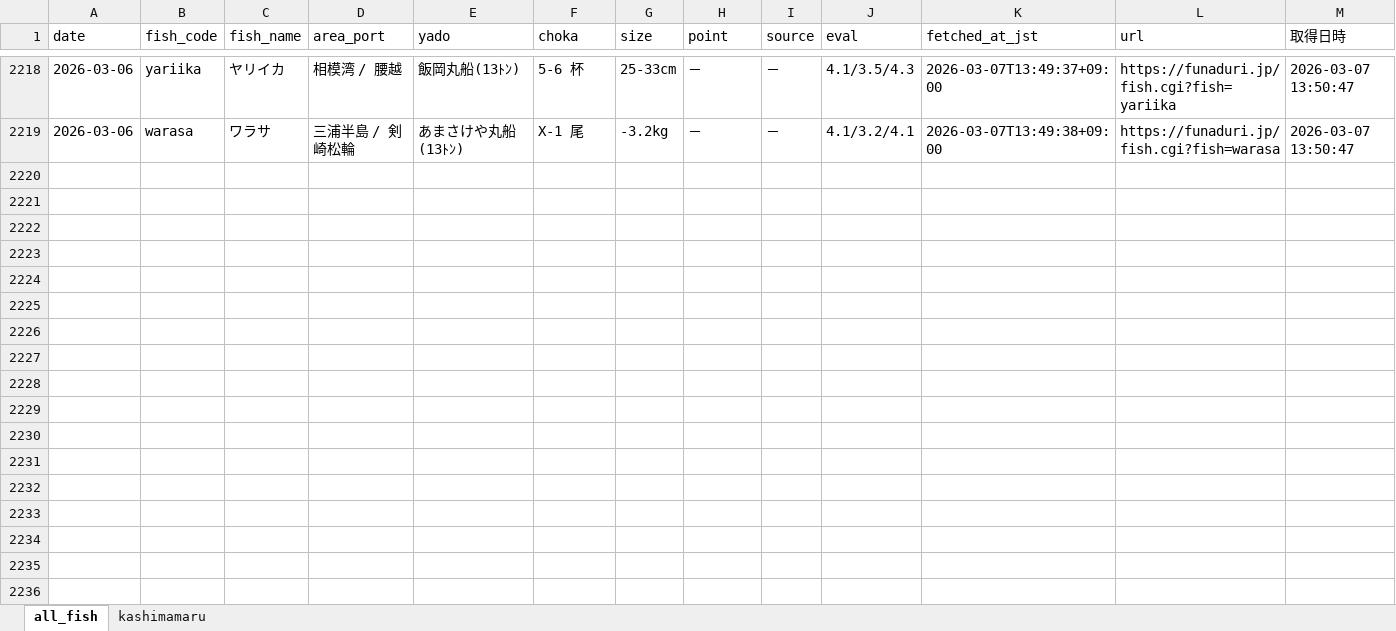
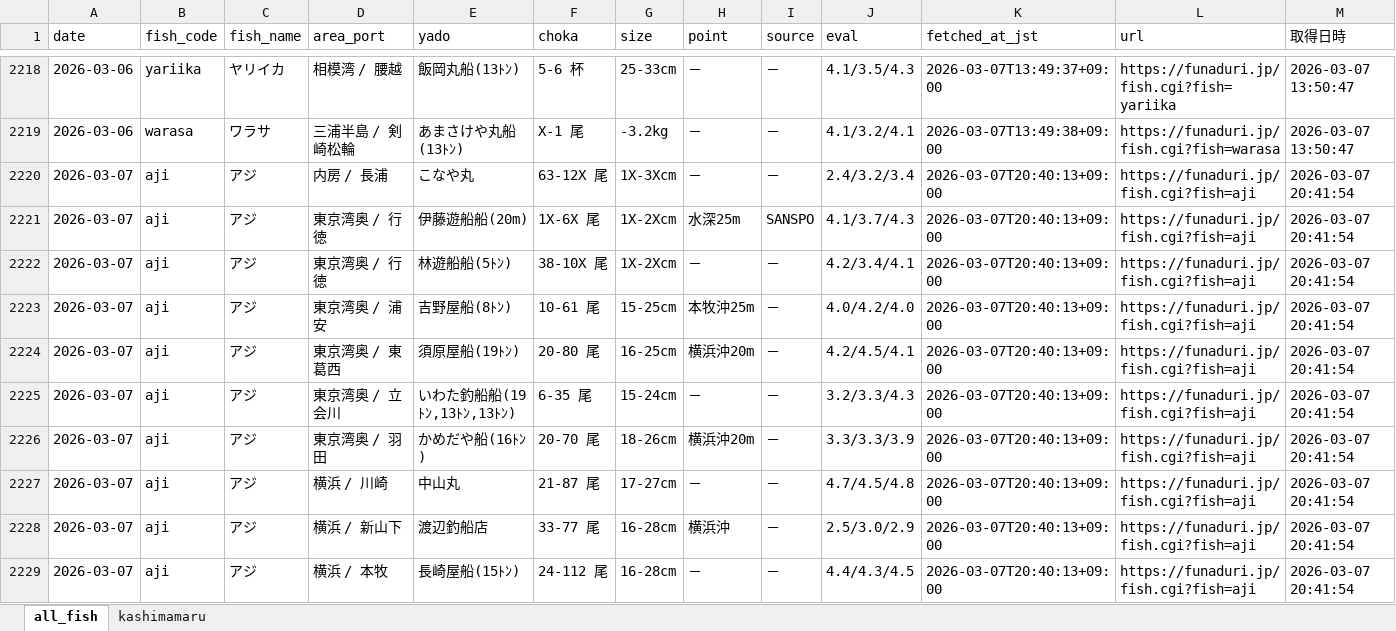
Before and after one commit to haradatakahiro/funaduri-tatiuo-auto, an Excel workbook: data/funaduri_daily.xlsx, sheet all_fish, drawn as a sheet; only a part is shown, gaps mark what is left out; values as stored, in another font and other column widths than the file's, no borders; the diff covers the shown part only; the diff names each change by its address in the sheet, - before the commit and + after, or states it on an @@ line.

```diff
--- a/data/funaduri_daily.xlsx (sheet all_fish)
+++ b/data/funaduri_daily.xlsx (sheet all_fish)
+row 2220: 2026-03-07 | aji | アジ | 内房 / 長浦 | こなや丸 | 63-12X 尾 | 1X-3Xcm | － | － | 2.4/3.2/3.4 | 2026-03-07T20:40:13+09:00 | https://funaduri.jp/fish.cgi?fish=aji | 2026-03-07 20:41:54
+row 2221: 2026-03-07 | aji | アジ | 東京湾奥 / 行徳 | 伊藤遊船船(20m) | 1X-6X 尾 | 1X-2Xcm | 水深25m | SANSPO | 4.1/3.7/4.3 | 2026-03-07T20:40:13+09:00 | https://funaduri.jp/fish.cgi?fish=aji | 2026-03-07 20:41:54
+row 2222: 2026-03-07 | aji | アジ | 東京湾奥 / 行徳 | 林遊船船(5ﾄﾝ) | 38-10X 尾 | 1X-2Xcm | － | － | 4.2/3.4/4.1 | 2026-03-07T20:40:13+09:00 | https://funaduri.jp/fish.cgi?fish=aji | 2026-03-07 20:41:54
+row 2223: 2026-03-07 | aji | アジ | 東京湾奥 / 浦安 | 吉野屋船(8ﾄﾝ) | 10-61 尾 | 15-25cm | 本牧沖25m | － | 4.0/4.2/4.0 | 2026-03-07T20:40:13+09:00 | https://funaduri.jp/fish.cgi?fish=aji | 2026-03-07 20:41:54
+row 2224: 2026-03-07 | aji | アジ | 東京湾奥 / 東葛西 | 須原屋船(19ﾄﾝ) | 20-80 尾 | 16-25cm | 横浜沖20m | － | 4.2/4.5/4.1 | 2026-03-07T20:40:13+09:00 | https://funaduri.jp/fish.cgi?fish=aji | 2026-03-07 20:41:54
+row 2225: 2026-03-07 | aji | アジ | 東京湾奥 / 立会川 | いわた釣船船(19ﾄﾝ,13ﾄﾝ,13ﾄﾝ) | 6-35 尾 | 15-24cm | － | － | 3.2/3.3/4.3 | 2026-03-07T20:40:13+09:00 | https://funaduri.jp/fish.cgi?fish=aji | 2026-03-07 20:41:54
+row 2226: 2026-03-07 | aji | アジ | 東京湾奥 / 羽田 | かめだや船(16ﾄﾝ) | 20-70 尾 | 18-26cm | 横浜沖20m | － | 3.3/3.3/3.9 | 2026-03-07T20:40:13+09:00 | https://funaduri.jp/fish.cgi?fish=aji | 2026-03-07 20:41:54
+row 2227: 2026-03-07 | aji | アジ | 横浜 / 川崎 | 中山丸 | 21-87 尾 | 17-27cm | － | － | 4.7/4.5/4.8 | 2026-03-07T20:40:13+09:00 | https://funaduri.jp/fish.cgi?fish=aji | 2026-03-07 20:41:54
+row 2228: 2026-03-07 | aji | アジ | 横浜 / 新山下 | 渡辺釣船店 | 33-77 尾 | 16-28cm | 横浜沖 | － | 2.5/3.0/2.9 | 2026-03-07T20:40:13+09:00 | https://funaduri.jp/fish.cgi?fish=aji | 2026-03-07 20:41:54
+row 2229: 2026-03-07 | aji | アジ | 横浜 / 本牧 | 長崎屋船(15ﾄﾝ) | 24-112 尾 | 16-28cm | － | － | 4.4/4.3/4.5 | 2026-03-07T20:40:13+09:00 | https://funaduri.jp/fish.cgi?fish=aji | 2026-03-07 20:41:54
```
Also changed, not shown: 62 added rows elsewhere in this sheet, sheet kashimamaru.
